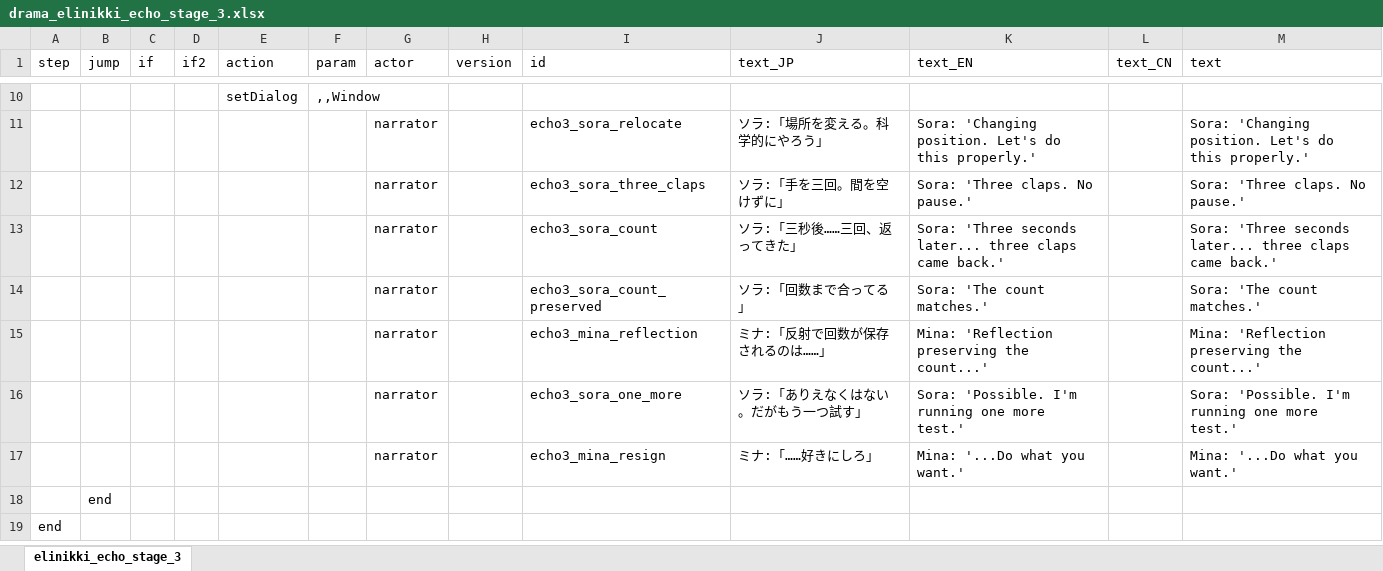
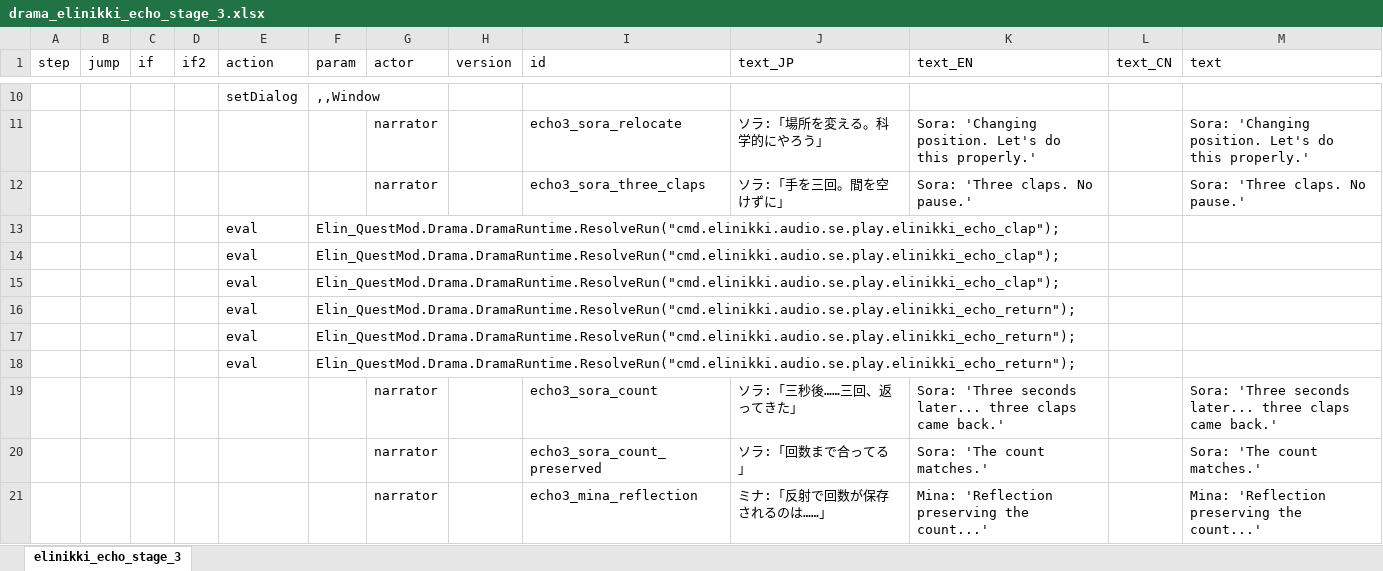
Before and after one commit to chitsii/Elin.Mods, an Excel workbook: Elin_Elinikki/LangMod/EN/Dialog/Drama/drama_elinikki_echo_stage_3.xlsx, sheet elinikki_echo_stage_3, drawn as a sheet; only a part is shown, gaps mark what is left out; the shorter side is filled out with more unchanged rows; values as stored, in another font and other column widths than the file's, no borders; the diff names each change by its address in the sheet, - before the commit and + after, or states it on an @@ line.

Commit message:
Task 4.3: Echo experiment SE trigger points
Adds SE playback calls to the four chapter-2 echo experiment
dramas via resolve_run() on cmd.elinikki.audio.se.play.<id>:

  * stage 1 — footstep echo once at drama open (awareness)
  * stage 2 — two clap+return pairs (mismatched 3s→2s timing)
  * stage 3 — three claps + three returns (count preserved)
  * stage 4 — five claps + one pattern return (PHM climax
              "2→pause→3" cadence)

Shared constants live in elinikki_echo_stage_1.py and are
imported by the other stage scripts. The SE ids themselves
(elinikki_echo_footstep etc.) are provisional placeholders until
Task 6.1 in-game verification picks the actual vanilla Elin
sound assets; PlaySe already logs a Warn when the id does not
resolve, so missing placeholders fail loud without breaking the
drama.

build.bat debug: 0 warnings, 0 errors.

```diff
--- a/Elin_Elinikki/LangMod/EN/Dialog/Drama/drama_elinikki_echo_stage_3.xlsx (sheet elinikki_echo_stage_3)
+++ b/Elin_Elinikki/LangMod/EN/Dialog/Drama/drama_elinikki_echo_stage_3.xlsx (sheet elinikki_echo_stage_3)
+row 13:  |  |  |  | eval | Elin_QuestMod.Drama.DramaRuntime.ResolveRun("cmd.elinikki.audio.se.play.elinikki_echo_clap");
+row 14:  |  |  |  | eval | Elin_QuestMod.Drama.DramaRuntime.ResolveRun("cmd.elinikki.audio.se.play.elinikki_echo_clap");
+row 15:  |  |  |  | eval | Elin_QuestMod.Drama.DramaRuntime.ResolveRun("cmd.elinikki.audio.se.play.elinikki_echo_clap");
+row 16:  |  |  |  | eval | Elin_QuestMod.Drama.DramaRuntime.ResolveRun("cmd.elinikki.audio.se.play.elinikki_echo_return");
+row 17:  |  |  |  | eval | Elin_QuestMod.Drama.DramaRuntime.ResolveRun("cmd.elinikki.audio.se.play.elinikki_echo_return");
+row 18:  |  |  |  | eval | Elin_QuestMod.Drama.DramaRuntime.ResolveRun("cmd.elinikki.audio.se.play.elinikki_echo_return");
```
Also changed, not shown: Elin_Elinikki/LangMod/EN/Dialog/Drama/drama_elinikki_echo_stage_1.xlsx, Elin_Elinikki/LangMod/EN/Dialog/Drama/drama_elinikki_echo_stage_2.xlsx, 6 other files.
